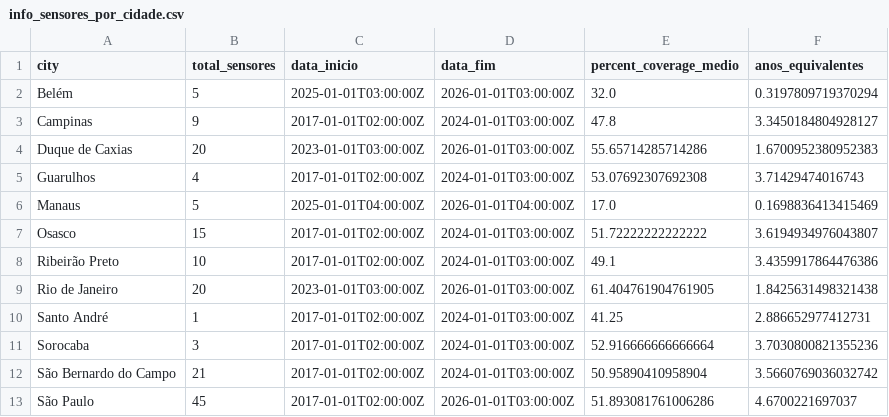
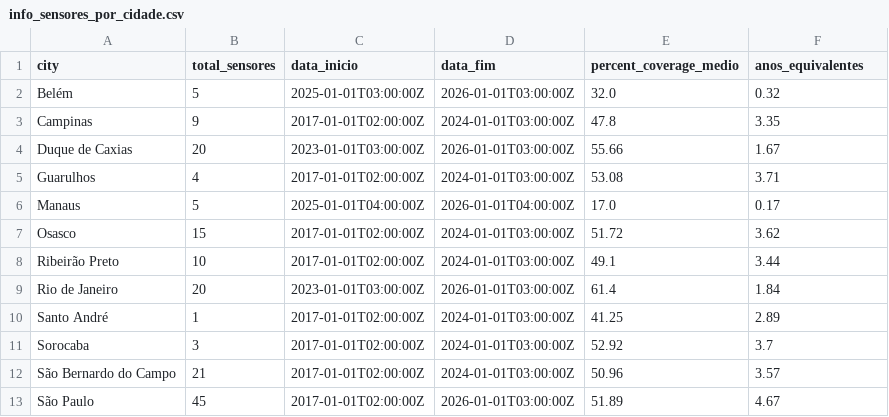
Before and after one commit to phmoreiraf/Lab---Experimentacao-de-Software, a CSV file: lab-04/code/data/analysis/info_sensores_por_cidade.csv, drawn as a sheet.

```diff
--- a/lab-04/code/data/analysis/info_sensores_por_cidade.csv
+++ b/lab-04/code/data/analysis/info_sensores_por_cidade.csv
@@ -1,13 +1,13 @@
 city,total_sensores,data_inicio,data_fim,percent_coverage_medio,anos_equivalentes
-Belém,5,2025-01-01T03:00:00Z,2026-01-01T03:00:00Z,32.0,0.3197809719370294
-Campinas,9,2017-01-01T02:00:00Z,2024-01-01T03:00:00Z,47.8,3.3450184804928127
-Duque de Caxias,20,2023-01-01T03:00:00Z,2026-01-01T03:00:00Z,55.65714285714286,1.6700952380952383
-Guarulhos,4,2017-01-01T02:00:00Z,2024-01-01T03:00:00Z,53.07692307692308,3.71429474016743
-Manaus,5,2025-01-01T04:00:00Z,2026-01-01T04:00:00Z,17.0,0.1698836413415469
-Osasco,15,2017-01-01T02:00:00Z,2024-01-01T03:00:00Z,51.72222222222222,3.6194934976043807
-Ribeirão Preto,10,2017-01-01T02:00:00Z,2024-01-01T03:00:00Z,49.1,3.4359917864476386
-Rio de Janeiro,20,2023-01-01T03:00:00Z,2026-01-01T03:00:00Z,61.404761904761905,1.8425631498321438
-Santo André,1,2017-01-01T02:00:00Z,2024-01-01T03:00:00Z,41.25,2.886652977412731
-Sorocaba,3,2017-01-01T02:00:00Z,2024-01-01T03:00:00Z,52.916666666666664,3.7030800821355236
-São Bernardo do Campo,21,2017-01-01T02:00:00Z,2024-01-01T03:00:00Z,50.95890410958904,3.5660769036032742
-São Paulo,45,2017-01-01T02:00:00Z,2026-01-01T03:00:00Z,51.893081761006286,4.6700221697037
+Belém,5,2025-01-01T03:00:00Z,2026-01-01T03:00:00Z,32.0,0.32
+Campinas,9,2017-01-01T02:00:00Z,2024-01-01T03:00:00Z,47.8,3.35
+Duque de Caxias,20,2023-01-01T03:00:00Z,2026-01-01T03:00:00Z,55.66,1.67
+Guarulhos,4,2017-01-01T02:00:00Z,2024-01-01T03:00:00Z,53.08,3.71
+Manaus,5,2025-01-01T04:00:00Z,2026-01-01T04:00:00Z,17.0,0.17
+Osasco,15,2017-01-01T02:00:00Z,2024-01-01T03:00:00Z,51.72,3.62
+Ribeirão Preto,10,2017-01-01T02:00:00Z,2024-01-01T03:00:00Z,49.1,3.44
+Rio de Janeiro,20,2023-01-01T03:00:00Z,2026-01-01T03:00:00Z,61.4,1.84
+Santo André,1,2017-01-01T02:00:00Z,2024-01-01T03:00:00Z,41.25,2.89
+Sorocaba,3,2017-01-01T02:00:00Z,2024-01-01T03:00:00Z,52.92,3.7
+São Bernardo do Campo,21,2017-01-01T02:00:00Z,2024-01-01T03:00:00Z,50.96,3.57
+São Paulo,45,2017-01-01T02:00:00Z,2026-01-01T03:00:00Z,51.89,4.67
```
Also changed, not shown: lab-04/code/data/analysis/percentual_excedencia_por_cidade.csv, lab-04/code/data/analysis/ranking_cidades_por_poluente.csv, 7 other files.
